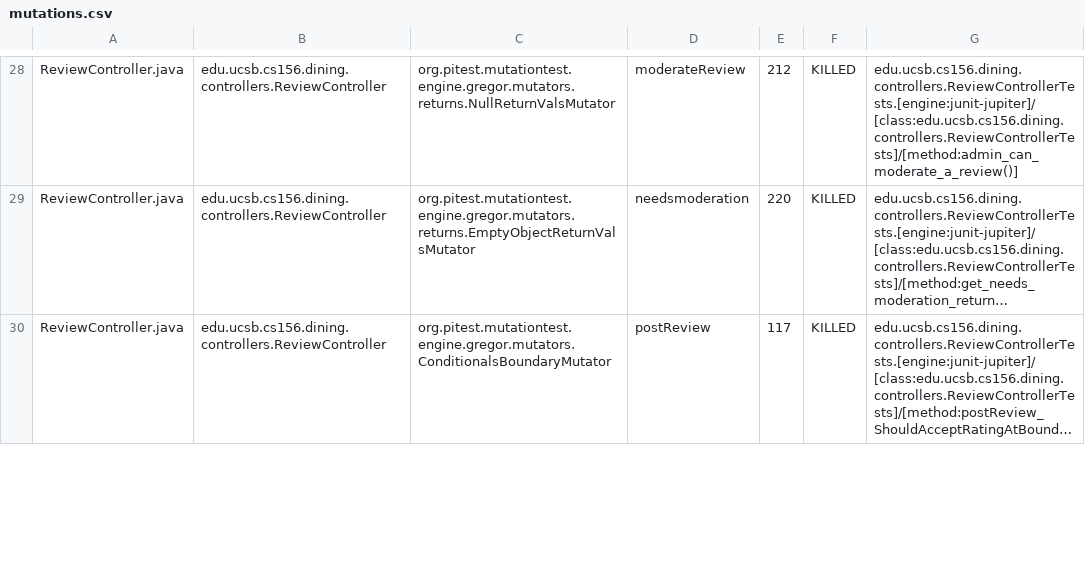
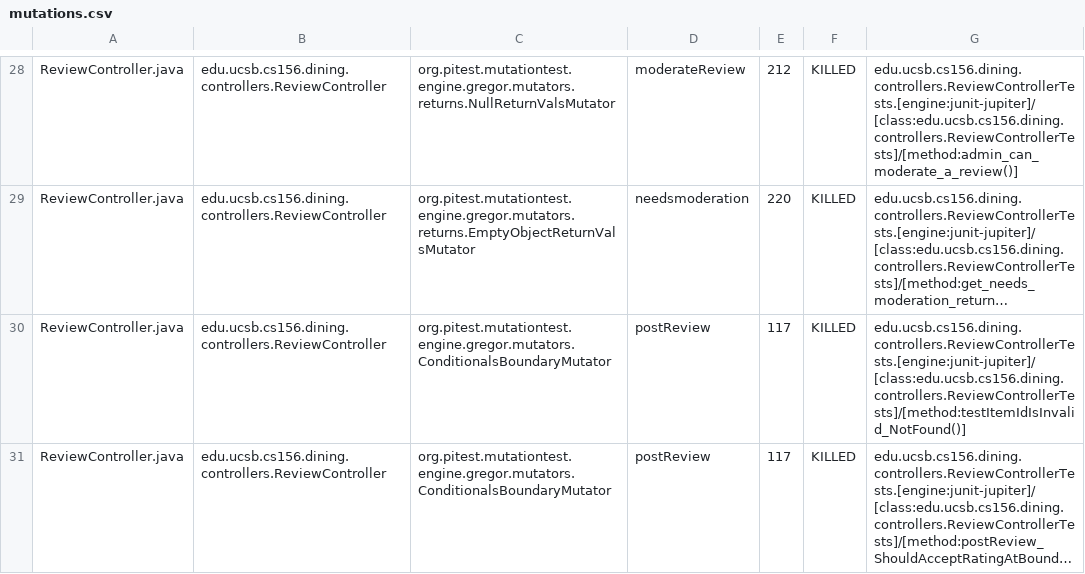
Before and after one commit to ucsb-cs156-s25/proj-dining-s25-10, a CSV file: pitest/mutations.csv, drawn as a sheet; only a part is shown, gaps mark what is left out; long unchanged cells end in …; the diff covers the shown part only; the diff names each change by its address in the sheet, - before the commit and + after, or states it on an @@ line.

Commit message:
Deploying to gh-pages from @ ucsb-cs156-s25/proj-dining-s25-10@b5a1b79ef43dea4963baaf37680e8f45f3fd4a12 🚀

```diff
--- a/pitest/mutations.csv
+++ b/pitest/mutations.csv
+row 30: ReviewController.java | edu.ucsb.cs156.dining.controllers.ReviewController | org.pitest.mutationtest.engine.gregor.mutators.ConditionalsBoundaryMutator | postReview | 117 | KILLED | edu.ucsb.cs156.dining.controllers.ReviewControllerTests.[engine:junit-jupiter]/[class:edu.ucsb.cs156.dining.controllers.ReviewControllerTests]/[method:testItemIdIsInvalid_NotFound()]
```
Also changed, not shown: 1 removed row and 3 edited cells elsewhere in this file, 16 other files.
